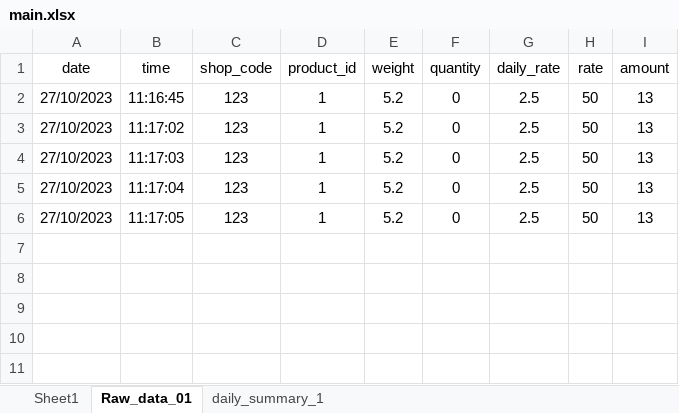
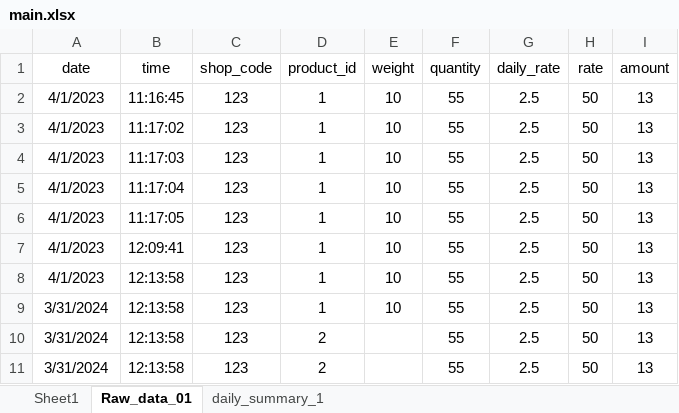
Before and after one commit to poultryprj/pyex, an Excel workbook: main.xlsx, sheet Raw_data_01, drawn as a sheet; values as stored, in another font and other column widths than the file's, no borders; the diff names each change by its address in the sheet, - before the commit and + after, or states it on an @@ line.

Commit message:
date cell corrected

```diff
--- a/main.xlsx (sheet Raw_data_01)
+++ b/main.xlsx (sheet Raw_data_01)
-A2:A6 (date): 27/10/2023
+A2:A6 (date): 4/1/2023
-E2:E6 (weight): 5.2
+E2:E6 (weight): 10
-F2:F6 (quantity): 0
+F2:F6 (quantity): 55
+row 7: 4/1/2023 | 12:09:41 | 123 | 1 | 10 | 55 | 2.5 | 50 | 13
+row 8: 4/1/2023 | 12:13:58 | 123 | 1 | 10 | 55 | 2.5 | 50 | 13
+row 9: 3/31/2024 | 12:13:58 | 123 | 1 | 10 | 55 | 2.5 | 50 | 13
+row 10: 3/31/2024 | 12:13:58 | 123 | 2 |  | 55 | 2.5 | 50 | 13
+row 11: 3/31/2024 | 12:13:58 | 123 | 2 |  | 55 | 2.5 | 50 | 13
```
Also changed, not shown: sheet daily_summary_1, 1 other file.
